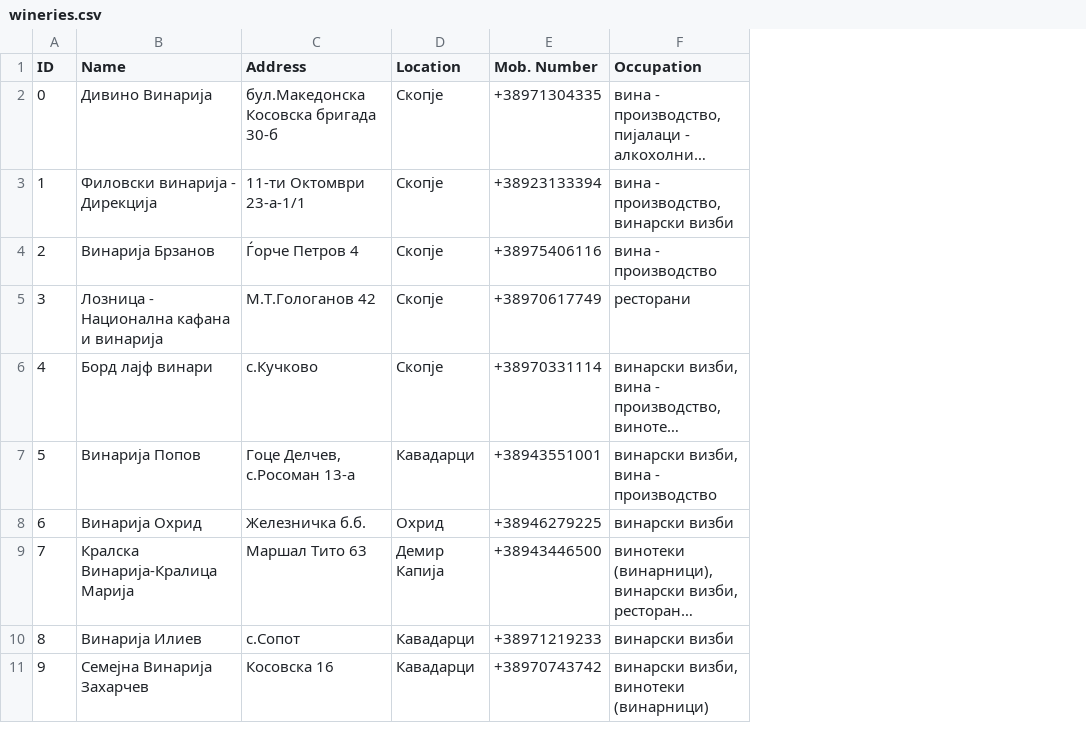
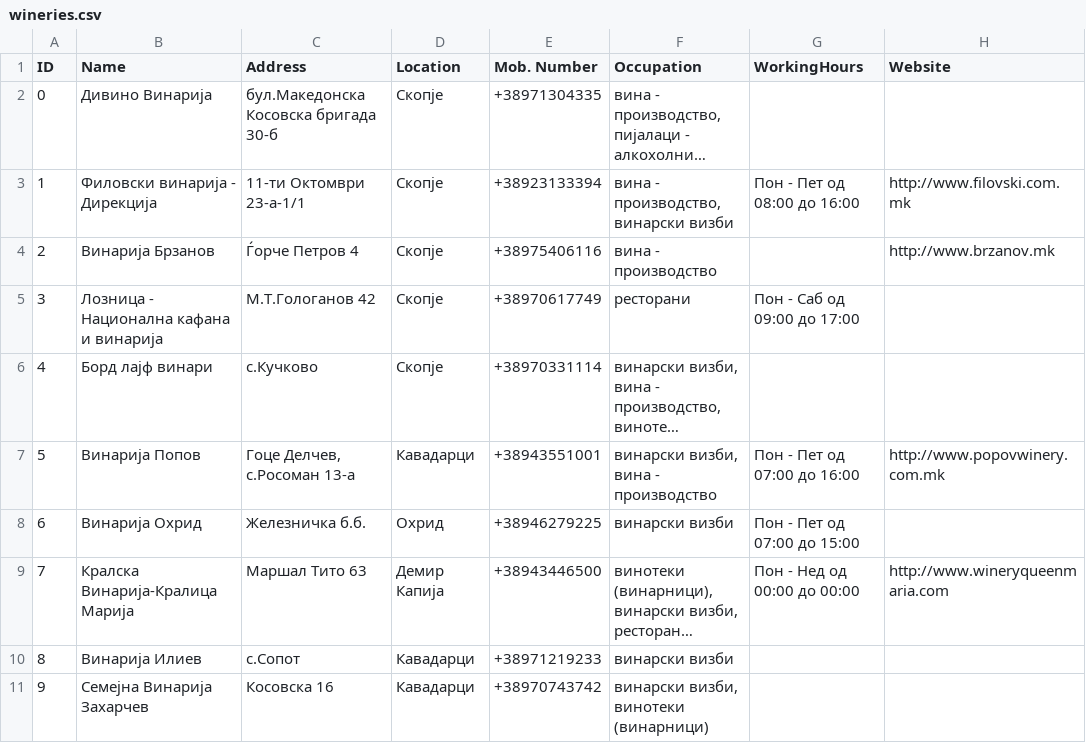
Before and after one commit to petarpetreski24/dians-project, a CSV file: Домашна 1/Data/clean_data/wineries.csv, drawn as a sheet; only a part is shown; long unchanged cells end in …; the diff names each change by its address in the sheet, - before the commit and + after, or states it on an @@ line.

```diff
--- a/Домашна 1/Data/clean_data/wineries.csv
+++ b/Домашна 1/Data/clean_data/wineries.csv
+column G (WorkingHours), rows 3-9: Пон - Пет од 08:00 до 16:00 |  | Пон - Саб од 09:00 до 17:00 |  | Пон - Пет од 07:00 до 16:00 | Пон - Пет од 07:00 до 15:00 | Пон - Нед од 00:00 до 00:00
+column H (Website), rows 3-9: http://www.filovski.com.mk | http://www.brzanov.mk |  |  | http://www.popovwinery.com.mk |  | http://www.wineryqueenmaria.com
```
Also changed, not shown: Домашна 1/Data/clean_data/wineries_with_coordinates_final.csv, Домашна 1/Data/dirty_data/wineries.csv, 3 other files.
